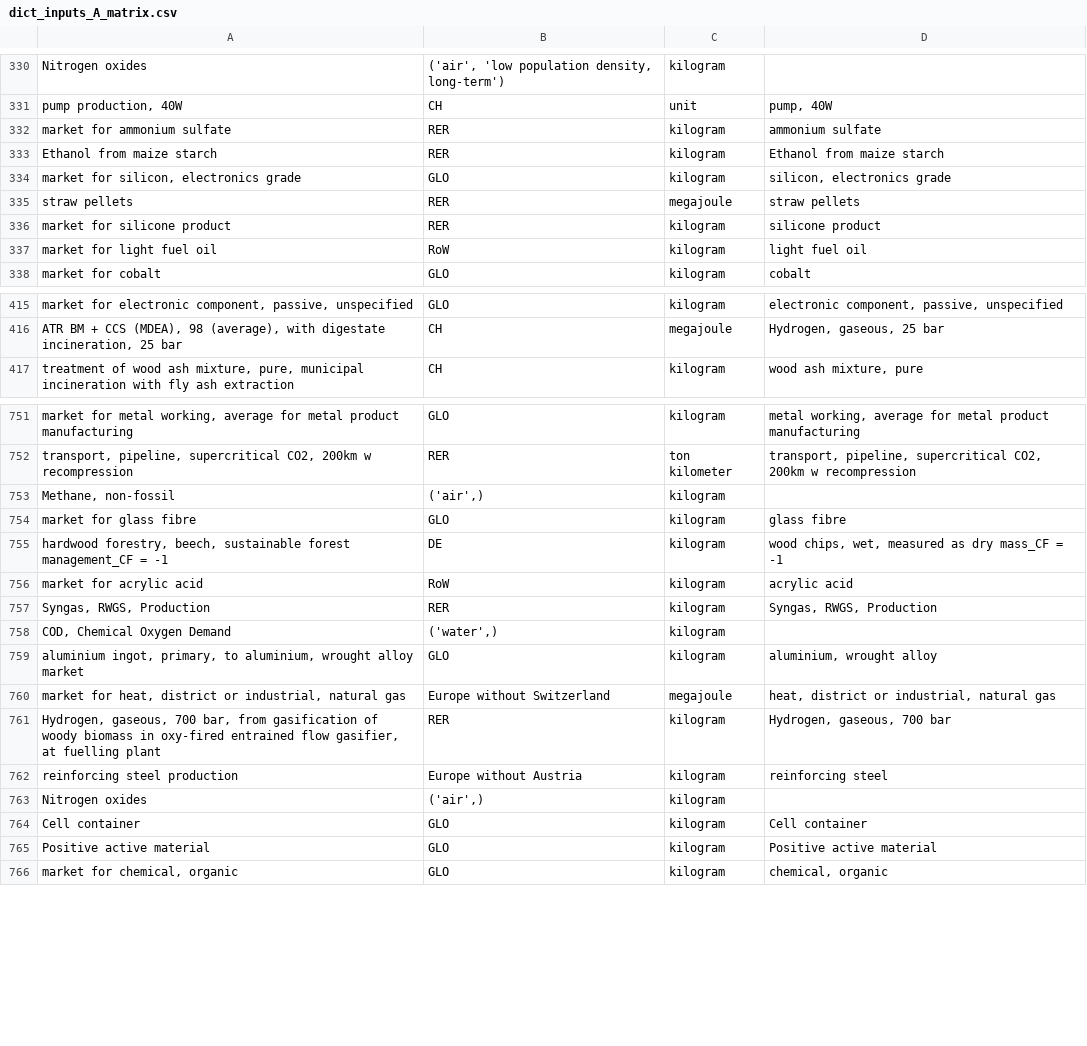
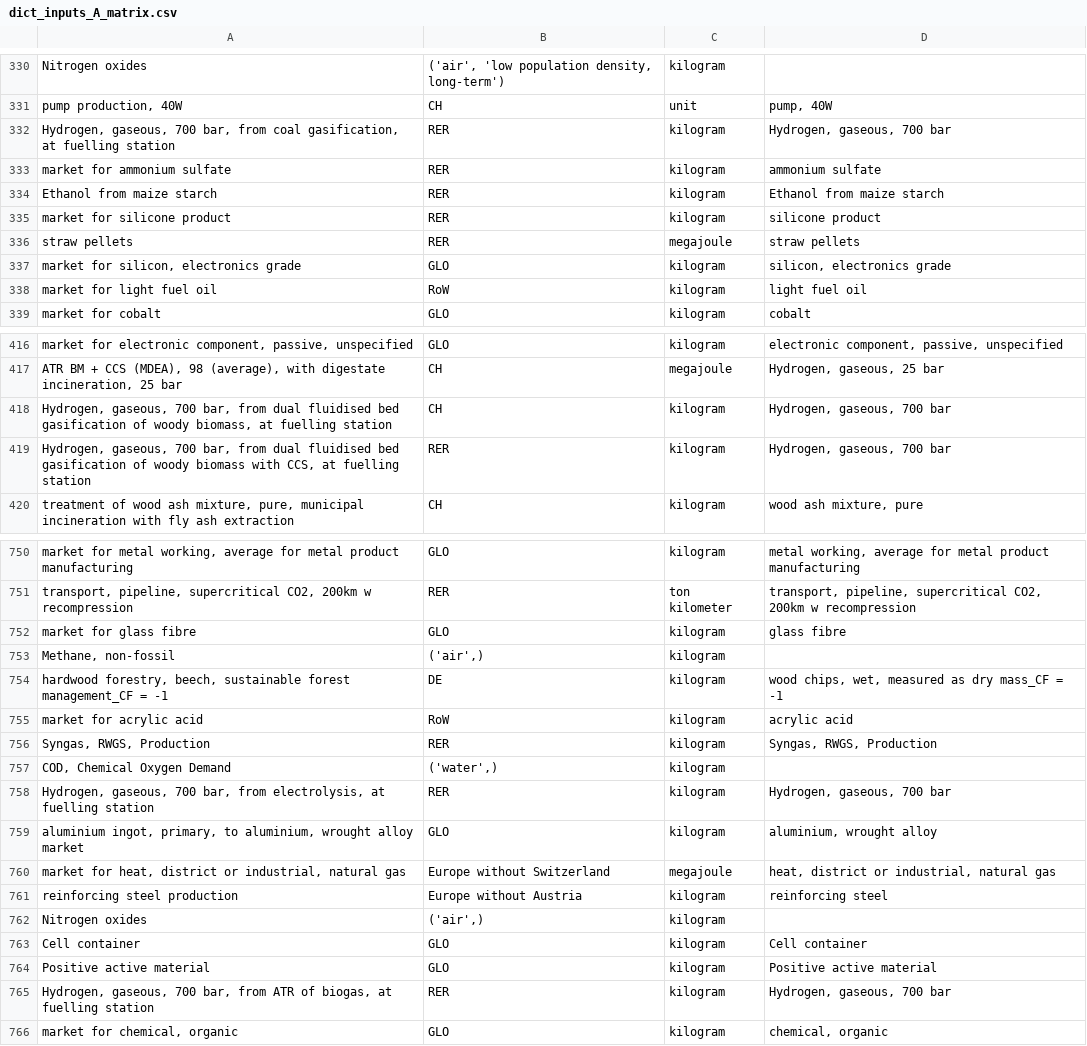
Before and after one commit to romainsacchi/carculator_truck, a CSV file: carculator_truck/data/dict_inputs_A_matrix.csv, drawn as a sheet; only a part is shown, gaps mark what is left out; the diff covers the shown part only.

```diff
--- a/carculator_truck/data/dict_inputs_A_matrix.csv
+++ b/carculator_truck/data/dict_inputs_A_matrix.csv
@@ -331,7 +331,8 @@ Nitrogen oxides;('air', 'low population density, long-term');kilogram
 pump production, 40W;CH;unit;pump, 40W
+Hydrogen, gaseous, 700 bar, from coal gasification, at fuelling station;RER;kilogram;Hydrogen, gaseous, 700 bar
 market for ammonium sulfate;RER;kilogram;ammonium sulfate
 Ethanol from maize starch;RER;kilogram;Ethanol from maize starch
+market for silicone product;RER;kilogram;silicone product
+straw pellets;RER;megajoule;straw pellets
 market for silicon, electronics grade;GLO;kilogram;silicon, electronics grade
-straw pellets;RER;megajoule;straw pellets
-market for silicone product;RER;kilogram;silicone product
 market for light fuel oil;RoW;kilogram;light fuel oil
@@ -416,2 +417,4 @@ market for electronic component, passive, unspecified;GLO;kilogram;electronic co
 ATR BM + CCS (MDEA), 98 (average), with digestate incineration, 25 bar;CH;megajoule;Hydrogen, gaseous, 25 bar
+Hydrogen, gaseous, 700 bar, from dual fluidised bed gasification of woody biomass, at fuelling station;CH;kilogram;Hydrogen, gaseous, 700 bar
+Hydrogen, gaseous, 700 bar, from dual fluidised bed gasification of woody biomass with CCS, at fuelling station;RER;kilogram;Hydrogen, gaseous, 700 bar
 treatment of wood ash mixture, pure, municipal incineration with fly ash extraction;CH;kilogram;wood ash mixture, pure
@@ -752,4 +751,4 @@ market for metal working, average for metal product manufacturing;GLO;kilogram;m
 transport, pipeline, supercritical CO2, 200km w recompression;RER;ton kilometer;transport, pipeline, supercritical CO2, 200km w recompression
+market for glass fibre;GLO;kilogram;glass fibre
 Methane, non-fossil;('air',);kilogram
-market for glass fibre;GLO;kilogram;glass fibre
 hardwood forestry, beech, sustainable forest management_CF = -1;DE;kilogram;wood chips, wet, measured as dry mass_CF = -1
@@ -758,5 +757,5 @@ Syngas, RWGS, Production;RER;kilogram;Syngas, RWGS, Production
 COD, Chemical Oxygen Demand;('water',);kilogram
+Hydrogen, gaseous, 700 bar, from electrolysis, at fuelling station;RER;kilogram;Hydrogen, gaseous, 700 bar
 aluminium ingot, primary, to aluminium, wrought alloy market;GLO;kilogram;aluminium, wrought alloy
 market for heat, district or industrial, natural gas;Europe without Switzerland;megajoule;heat, district or industrial, natural gas
-Hydrogen, gaseous, 700 bar, from gasification of woody biomass in oxy-fired entrained flow gasifier, at fuelling plant;RER;kilogram;Hydrogen, gaseous, 700 bar
 reinforcing steel production;Europe without Austria;kilogram;reinforcing steel
@@ -765,2 +764,3 @@ Cell container;GLO;kilogram;Cell container
 Positive active material;GLO;kilogram;Positive active material
+Hydrogen, gaseous, 700 bar, from ATR of biogas, at fuelling station;RER;kilogram;Hydrogen, gaseous, 700 bar
 market for chemical, organic;GLO;kilogram;chemical, organic
```
Also changed, not shown: 10 added rows, 14 removed rows, 70 moved rows and 1 edited cell elsewhere in this file, carculator_truck/data/IAM/B_matrix_ilcd_midpoint_trucks__remind_SSP2-Base_2005.csv, carculator_truck/data/IAM/B_matrix_ilcd_midpoint_trucks__remind_SSP2-Base_2010.csv, 43 other files.
